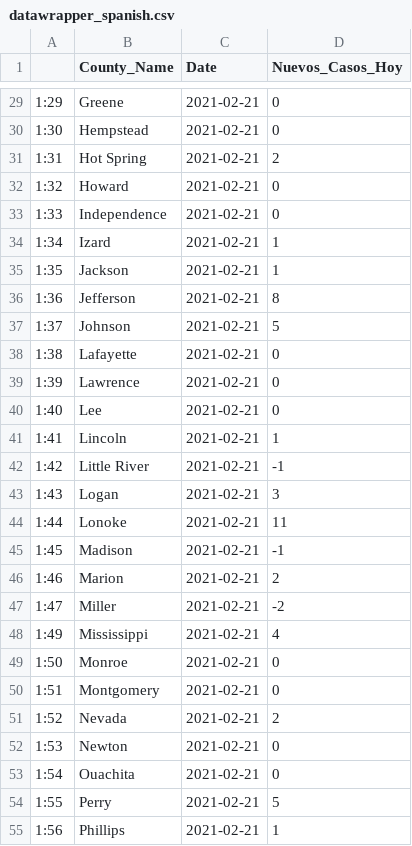
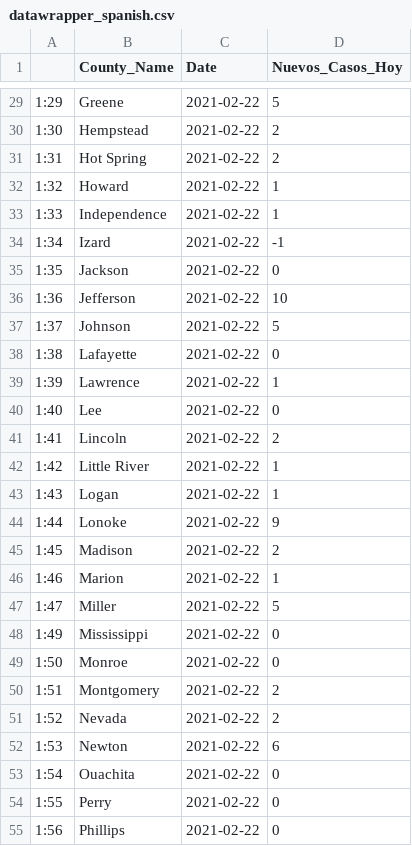
Before and after one commit to Arkansascovid/Main, a CSV file: SpanishData/datawrapper_spanish.csv, drawn as a sheet; only a part is shown, gaps mark what is left out; the diff covers the shown part only.

```diff
--- a/SpanishData/datawrapper_spanish.csv
+++ b/SpanishData/datawrapper_spanish.csv
@@ -29,27 +29,27 @@
-"1:29","Greene",2021-02-21,0
-"1:30","Hempstead",2021-02-21,0
-"1:31","Hot Spring",2021-02-21,2
-"1:32","Howard",2021-02-21,0
-"1:33","Independence",2021-02-21,0
-"1:34","Izard",2021-02-21,1
-"1:35","Jackson",2021-02-21,1
-"1:36","Jefferson",2021-02-21,8
-"1:37","Johnson",2021-02-21,5
-"1:38","Lafayette",2021-02-21,0
-"1:39","Lawrence",2021-02-21,0
-"1:40","Lee",2021-02-21,0
-"1:41","Lincoln",2021-02-21,1
-"1:42","Little River",2021-02-21,-1
-"1:43","Logan",2021-02-21,3
-"1:44","Lonoke",2021-02-21,11
-"1:45","Madison",2021-02-21,-1
-"1:46","Marion",2021-02-21,2
-"1:47","Miller",2021-02-21,-2
-"1:49","Mississippi",2021-02-21,4
-"1:50","Monroe",2021-02-21,0
-"1:51","Montgomery",2021-02-21,0
-"1:52","Nevada",2021-02-21,2
-"1:53","Newton",2021-02-21,0
-"1:54","Ouachita",2021-02-21,0
-"1:55","Perry",2021-02-21,5
-"1:56","Phillips",2021-02-21,1
+"1:29","Greene",2021-02-22,5
+"1:30","Hempstead",2021-02-22,2
+"1:31","Hot Spring",2021-02-22,2
+"1:32","Howard",2021-02-22,1
+"1:33","Independence",2021-02-22,1
+"1:34","Izard",2021-02-22,-1
+"1:35","Jackson",2021-02-22,0
+"1:36","Jefferson",2021-02-22,10
+"1:37","Johnson",2021-02-22,5
+"1:38","Lafayette",2021-02-22,0
+"1:39","Lawrence",2021-02-22,1
+"1:40","Lee",2021-02-22,0
+"1:41","Lincoln",2021-02-22,2
+"1:42","Little River",2021-02-22,1
+"1:43","Logan",2021-02-22,1
+"1:44","Lonoke",2021-02-22,9
+"1:45","Madison",2021-02-22,2
+"1:46","Marion",2021-02-22,1
+"1:47","Miller",2021-02-22,5
+"1:49","Mississippi",2021-02-22,0
+"1:50","Monroe",2021-02-22,0
+"1:51","Montgomery",2021-02-22,2
+"1:52","Nevada",2021-02-22,2
+"1:53","Newton",2021-02-22,6
+"1:54","Ouachita",2021-02-22,0
+"1:55","Perry",2021-02-22,0
+"1:56","Phillips",2021-02-22,0
```
Also changed, not shown: 85 edited cells elsewhere in this file, SpanishData/Top_counties_new_cases_spanish.csv, SpanishData/countycases_spanish.csv, 6 other files.
